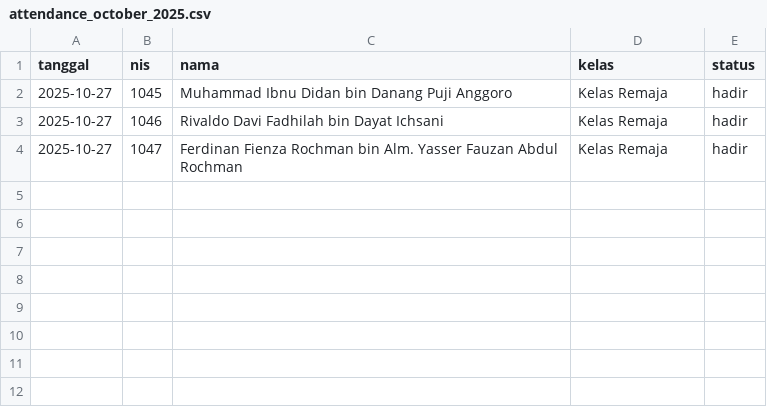
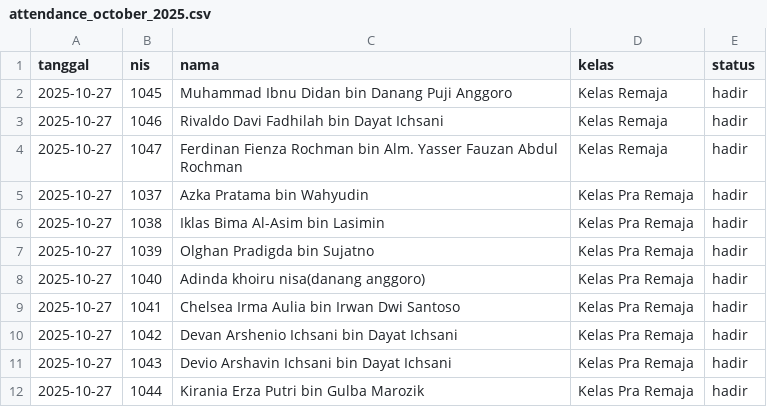
Before and after one commit to bidaayu/bidaayu-app, a CSV file: attendance_october_2025.csv, drawn as a sheet; the diff names each change by its address in the sheet, - before the commit and + after, or states it on an @@ line.

Commit message:
update attendance 2025-10-27T14:56:52.495Z

```diff
--- a/attendance_october_2025.csv
+++ b/attendance_october_2025.csv
+row 5: 2025-10-27 | 1037 | Azka Pratama bin Wahyudin | Kelas Pra Remaja | hadir
+row 6: 2025-10-27 | 1038 | Iklas Bima Al-Asim bin Lasimin | Kelas Pra Remaja | hadir
+row 7: 2025-10-27 | 1039 | Olghan Pradigda bin Sujatno | Kelas Pra Remaja | hadir
+row 8: 2025-10-27 | 1040 | Adinda khoiru nisa(danang anggoro) | Kelas Pra Remaja | hadir
+row 9: 2025-10-27 | 1041 | Chelsea Irma Aulia bin Irwan Dwi Santoso | Kelas Pra Remaja | hadir
+row 10: 2025-10-27 | 1042 | Devan Arshenio Ichsani bin Dayat Ichsani | Kelas Pra Remaja | hadir
+row 11: 2025-10-27 | 1043 | Devio Arshavin Ichsani bin Dayat Ichsani | Kelas Pra Remaja | hadir
+row 12: 2025-10-27 | 1044 | Kirania Erza Putri bin Gulba Marozik | Kelas Pra Remaja | hadir
```
